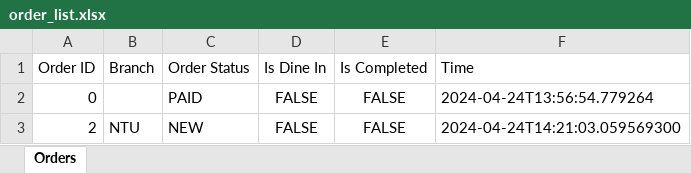
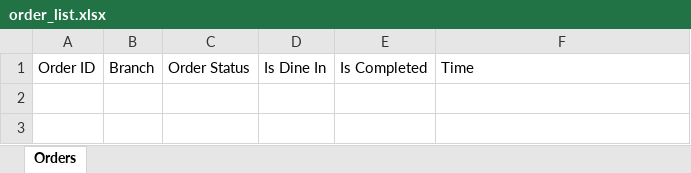
Before and after one commit to justtns/SC2002-AY23-24-FOMS, an Excel workbook: src/main/resources/xlsx/order_list.xlsx, sheet Orders, drawn as a sheet; values as stored, in another font and other column widths than the file's, no borders; the diff names each change by its address in the sheet, - before the commit and + after, or states it on an @@ line.

```diff
--- a/src/main/resources/xlsx/order_list.xlsx (sheet Orders)
+++ b/src/main/resources/xlsx/order_list.xlsx (sheet Orders)
-row 2: 0 |  | PAID | FALSE | FALSE | 2024-04-24T13:56:54.779264
-row 3: 2 | NTU | NEW | FALSE | FALSE | 2024-04-24T14:21:03.059569300
```
Also changed, not shown: src/main/resources/xlsx/order_items.xlsx, 4 other files.
